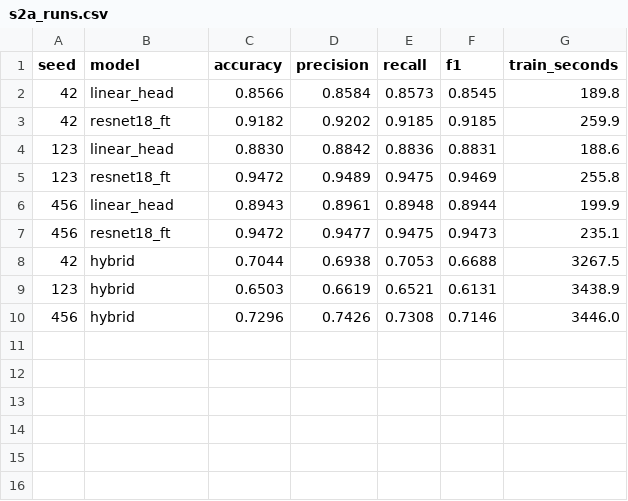
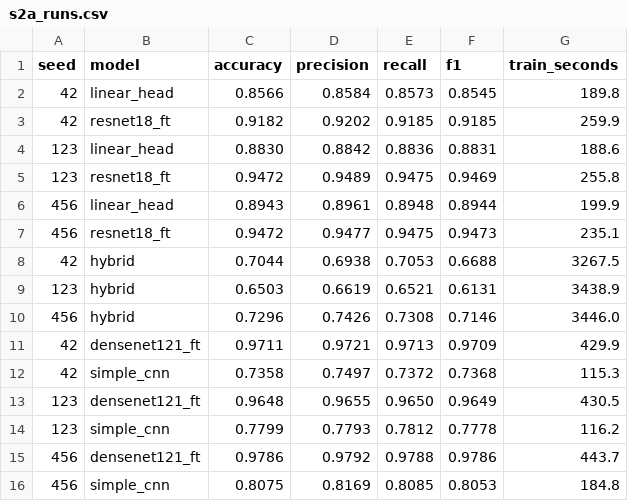
Before and after one commit to GeneralConfidential/plant-leaf-hqtl-benchmark, a CSV file: results/tables/s2a_runs.csv, drawn as a sheet; the diff names each change by its address in the sheet, - before the commit and + after, or states it on an @@ line.

Commit message:
Release v1.0.2: multi-seed S1/S2 baselines and S2a depth ablation.
Fold complete three-seed results and depth-sweep CSVs into the public artifacts so the paper claims are reproducible end-to-end.

```diff
--- a/results/tables/s2a_runs.csv
+++ b/results/tables/s2a_runs.csv
+row 11: 42 | densenet121_ft | 0.9711 | 0.9721 | 0.9713 | 0.9709 | 429.9
+row 12: 42 | simple_cnn | 0.7358 | 0.7497 | 0.7372 | 0.7368 | 115.3
+row 13: 123 | densenet121_ft | 0.9648 | 0.9655 | 0.9650 | 0.9649 | 430.5
+row 14: 123 | simple_cnn | 0.7799 | 0.7793 | 0.7812 | 0.7778 | 116.2
+row 15: 456 | densenet121_ft | 0.9786 | 0.9792 | 0.9788 | 0.9786 | 443.7
+row 16: 456 | simple_cnn | 0.8075 | 0.8169 | 0.8085 | 0.8053 | 184.8
```
Also changed, not shown: results/tables/efficiency.csv, results/tables/s2a_summary.csv, 27 other files.
